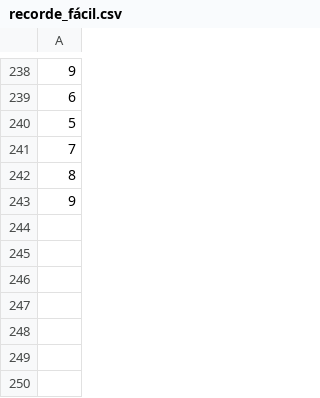
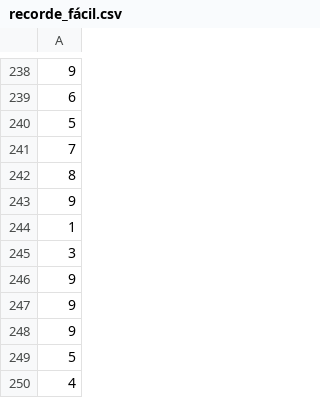
Before and after one commit to Vitor-Moura48/Castelo-Arcano, a CSV file: dados/csvs/recorde_fácil.csv, drawn as a sheet; only a part is shown, gaps mark what is left out; the diff names each change by its address in the sheet, - before the commit and + after, or states it on an @@ line.

```diff
--- a/dados/csvs/recorde_fácil.csv
+++ b/dados/csvs/recorde_fácil.csv
+row 244: 1
+row 245: 3
+row 246: 9
+row 247: 9
+row 248: 9
+row 249: 5
+row 250: 4
```
Also changed, not shown: 8 other files.
